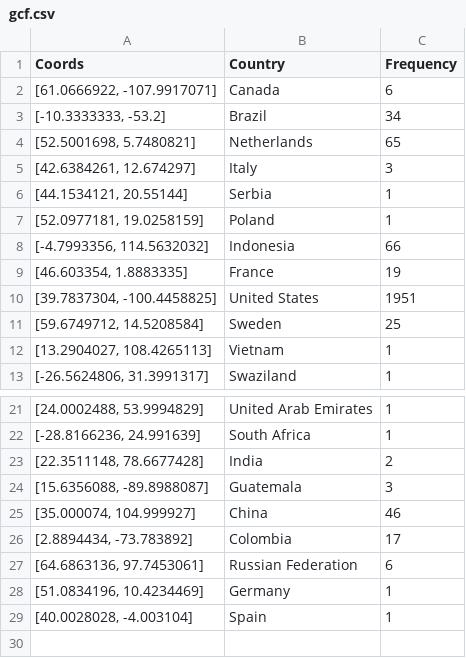
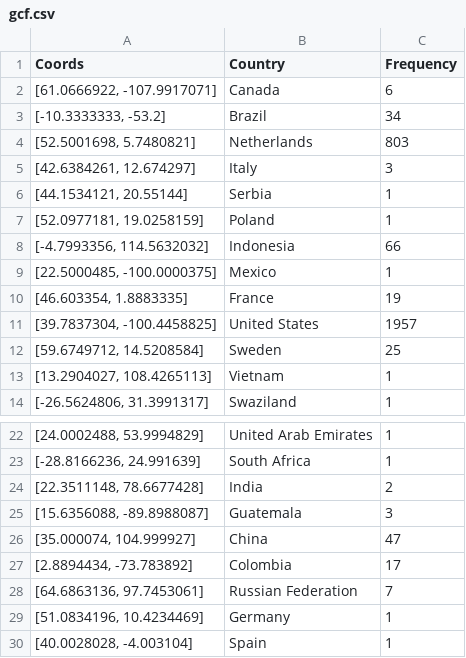
Before and after one commit to JMClemens/SeniorProject, a CSV file: financialfirstgroup.com/assets/data/gcf.csv, drawn as a sheet; only a part is shown, gaps mark what is left out.

```diff
--- a/financialfirstgroup.com/assets/data/gcf.csv
+++ b/financialfirstgroup.com/assets/data/gcf.csv
@@ -3,3 +3,3 @@ Coords,Country,Frequency
 "[-10.3333333, -53.2]",Brazil,34
-"[52.5001698, 5.7480821]",Netherlands,65
+"[52.5001698, 5.7480821]",Netherlands,803
 "[42.6384261, 12.674297]",Italy,3
@@ -8,4 +8,5 @@ Coords,Country,Frequency
 "[-4.7993356, 114.5632032]",Indonesia,66
+"[22.5000485, -100.0000375]",Mexico,1
 "[46.603354, 1.8883335]",France,19
-"[39.7837304, -100.4458825]",United States,1951
+"[39.7837304, -100.4458825]",United States,1957
 "[59.6749712, 14.5208584]",Sweden,25
@@ -24,5 +25,5 @@ Coords,Country,Frequency
 "[15.6356088, -89.8988087]",Guatemala,3
-"[35.000074, 104.999927]",China,46
+"[35.000074, 104.999927]",China,47
 "[2.8894434, -73.783892]",Colombia,17
-"[64.6863136, 97.7453061]",Russian Federation,6
+"[64.6863136, 97.7453061]",Russian Federation,7
 "[51.0834196, 10.4234469]",Germany,1
```
Also changed, not shown: financialfirstgroup.com/assets/data/gdailyhits.csv, 7 other files.
